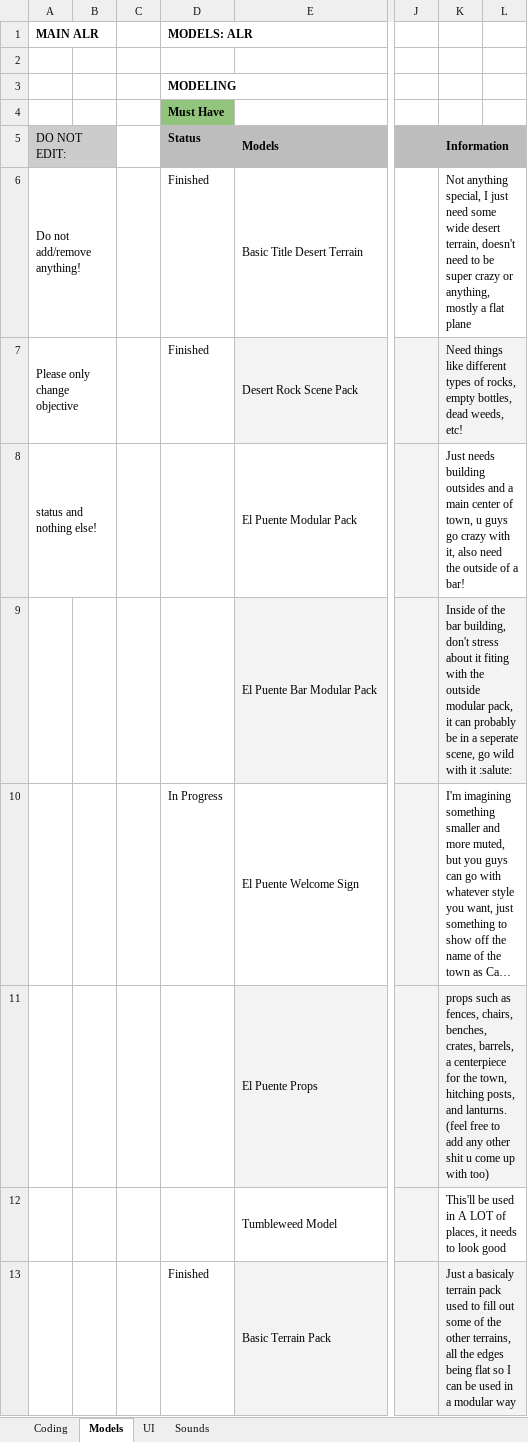
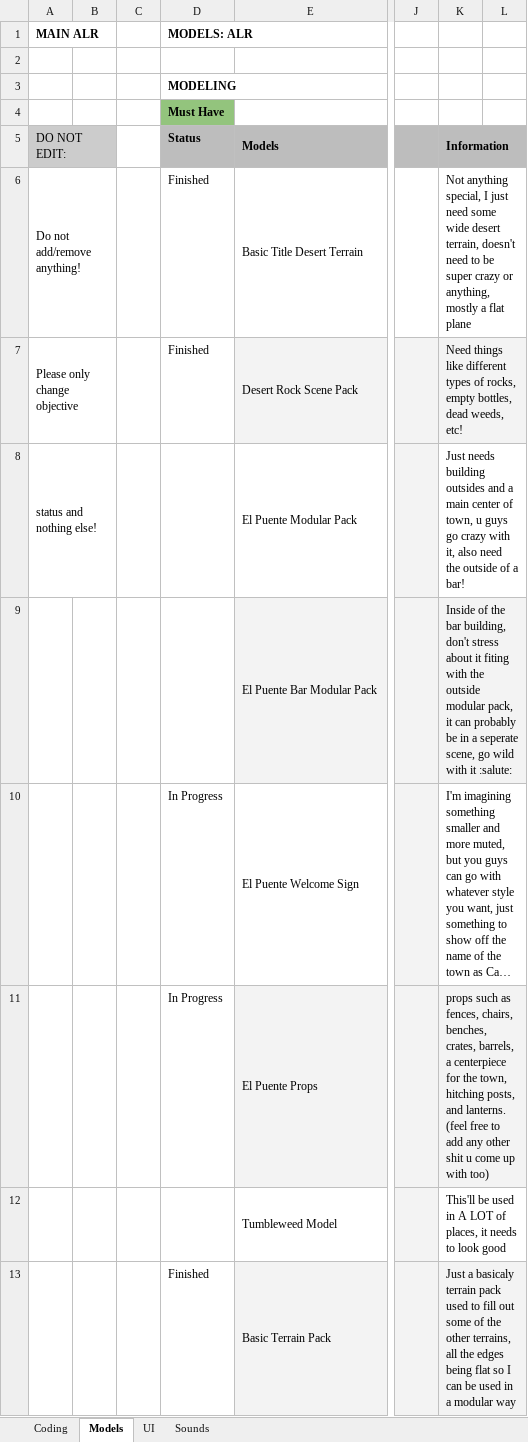
Before and after one commit to caitheai/Cost-of-Betrayal, an Excel workbook: To-Do/MainALR.xlsx, sheet Models, drawn as a sheet; only a part is shown, gaps mark what is left out; long unchanged cells end in …; values as stored, in another font and other column widths than the file's, no borders; table styles not drawn; the diff names each change by its address in the sheet, - before the commit and + after, or states it on an @@ line.

Commit message:
Update MainALR.xlsx

```diff
--- a/To-Do/MainALR.xlsx (sheet Models)
+++ b/To-Do/MainALR.xlsx (sheet Models)
-D11 (Must Have): (empty)
+D11 (Must Have): In Progress
-K11: …posts, and lanturns. (feel free…
+K11: …posts, and lanterns. (feel free…
```
